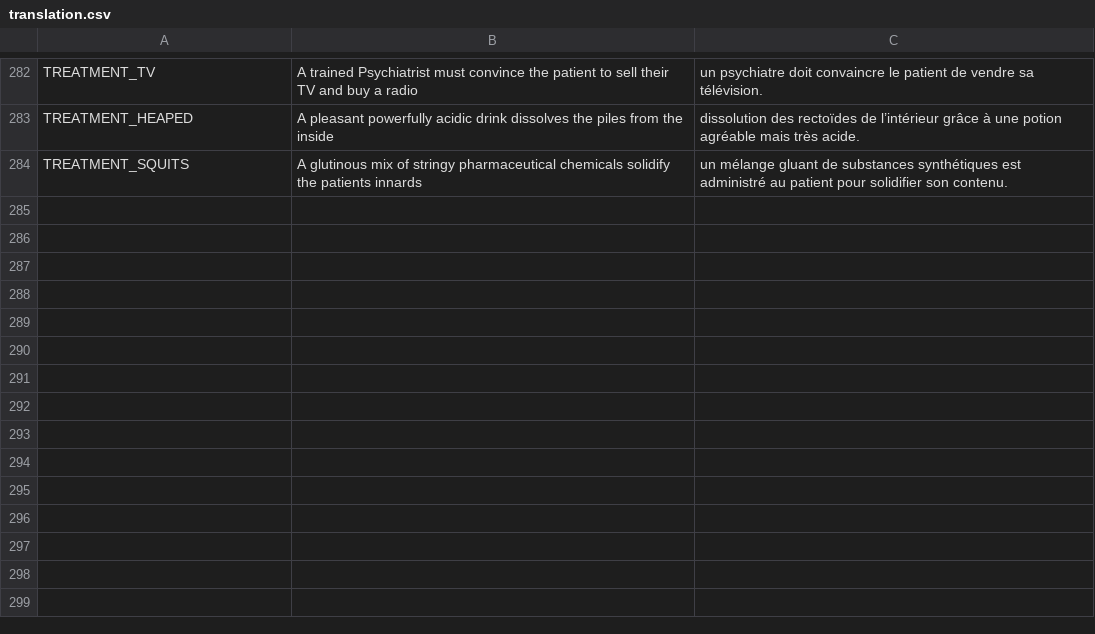
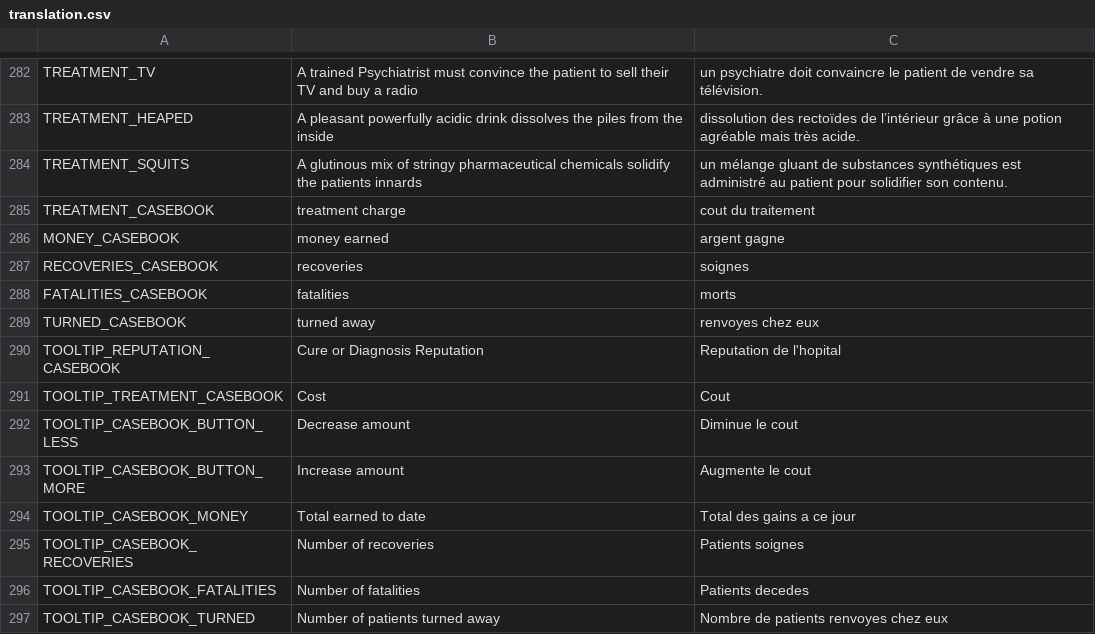
Before and after one commit to AdrienBourgois/ThemeHospital, a CSV file: translation/translation.csv, drawn as a sheet; only a part is shown, gaps mark what is left out; the diff names each change by its address in the sheet, - before the commit and + after, or states it on an @@ line.

Commit message:
Implement drugs casebook into hud, add translation for it, and add buttons

```diff
--- a/translation/translation.csv
+++ b/translation/translation.csv
+row 285: TREATMENT_CASEBOOK | treatment charge | cout du traitement
+row 286: MONEY_CASEBOOK | money earned | argent gagne
+row 287: RECOVERIES_CASEBOOK | recoveries | soignes
+row 288: FATALITIES_CASEBOOK | fatalities | morts
+row 289: TURNED_CASEBOOK | turned away | renvoyes chez eux
+row 290: TOOLTIP_REPUTATION_CASEBOOK | Cure or Diagnosis Reputation | Reputation de l'hopital
+row 291: TOOLTIP_TREATMENT_CASEBOOK | Cost | Cout
+row 292: TOOLTIP_CASEBOOK_BUTTON_LESS | Decrease amount | Diminue le cout
+row 293: TOOLTIP_CASEBOOK_BUTTON_MORE | Increase amount | Augmente le cout
+row 294: TOOLTIP_CASEBOOK_MONEY | Total earned to date | Total des gains a ce jour
+row 295: TOOLTIP_CASEBOOK_RECOVERIES | Number of recoveries | Patients soignes
+row 296: TOOLTIP_CASEBOOK_FATALITIES | Number of fatalities | Patients decedes
+row 297: TOOLTIP_CASEBOOK_TURNED | Number of patients turned away | Nombre de patients renvoyes chez eux
```
Also changed, not shown: 9 other files.
